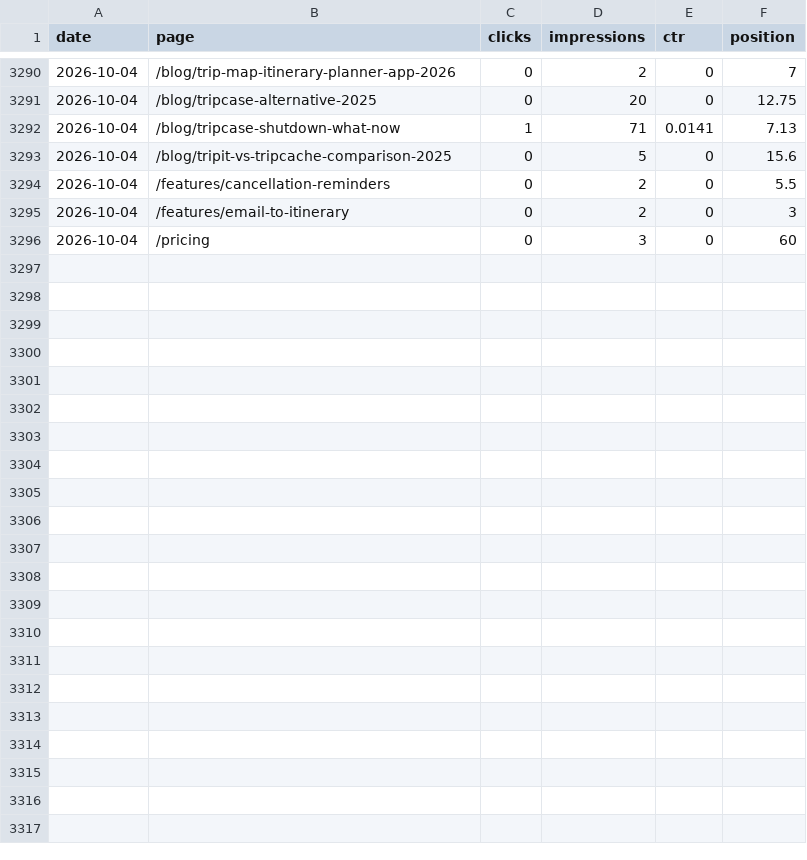
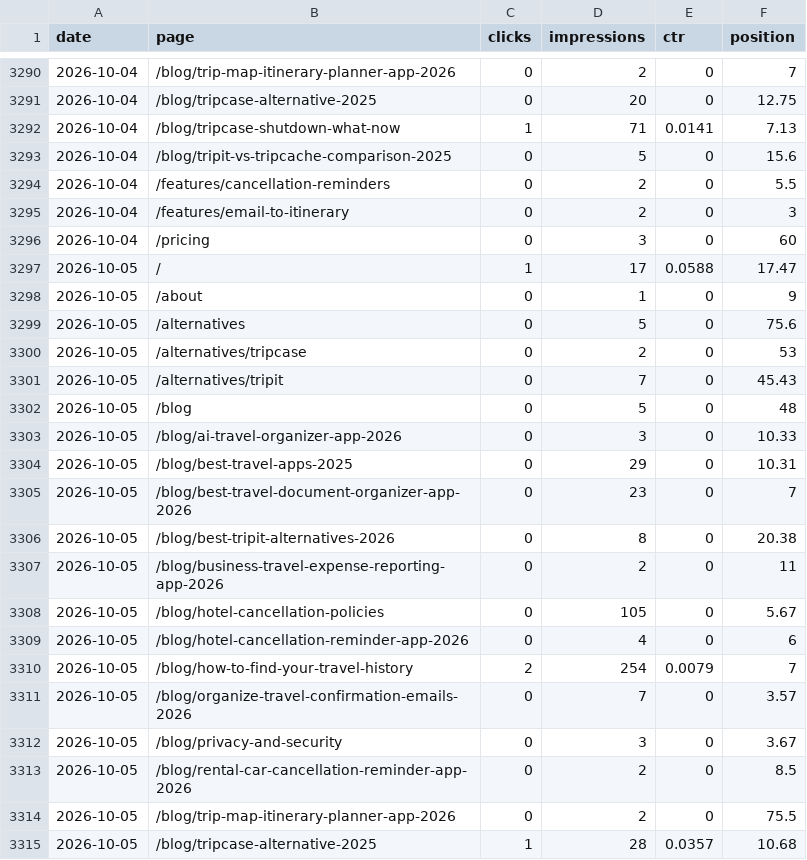
Before and after one commit to Ghazanfar1991/tripcache, a CSV file: seo/data/search-console/page-daily.csv, drawn as a sheet; only a part is shown, gaps mark what is left out; the diff covers the shown part only.

Commit message:
data: nightly SEO and app-store snapshots

```diff
--- a/seo/data/search-console/page-daily.csv
+++ b/seo/data/search-console/page-daily.csv
@@ -3296 +3296,20 @@ date,page,clicks,impressions,ctr,position
 2026-10-04,/pricing,0,3,0,60
+2026-10-05,/,1,17,0.0588,17.47
+2026-10-05,/about,0,1,0,9
+2026-10-05,/alternatives,0,5,0,75.6
+2026-10-05,/alternatives/tripcase,0,2,0,53
+2026-10-05,/alternatives/tripit,0,7,0,45.43
+2026-10-05,/blog,0,5,0,48
+2026-10-05,/blog/ai-travel-organizer-app-2026,0,3,0,10.33
+2026-10-05,/blog/best-travel-apps-2025,0,29,0,10.31
+2026-10-05,/blog/best-travel-document-organizer-app-2026,0,23,0,7
+2026-10-05,/blog/best-tripit-alternatives-2026,0,8,0,20.38
+2026-10-05,/blog/business-travel-expense-reporting-app-2026,0,2,0,11
+2026-10-05,/blog/hotel-cancellation-policies,0,105,0,5.67
+2026-10-05,/blog/hotel-cancellation-reminder-app-2026,0,4,0,6
+2026-10-05,/blog/how-to-find-your-travel-history,2,254,0.0079,7
+2026-10-05,/blog/organize-travel-confirmation-emails-2026,0,7,0,3.57
+2026-10-05,/blog/privacy-and-security,0,3,0,3.67
+2026-10-05,/blog/rental-car-cancellation-reminder-app-2026,0,2,0,8.5
+2026-10-05,/blog/trip-map-itinerary-planner-app-2026,0,2,0,75.5
+2026-10-05,/blog/tripcase-alternative-2025,1,28,0.0357,10.68
```
Also changed, not shown: 10 added rows elsewhere in this file, seo/data/search-console/site-daily.csv, 25 other files.
